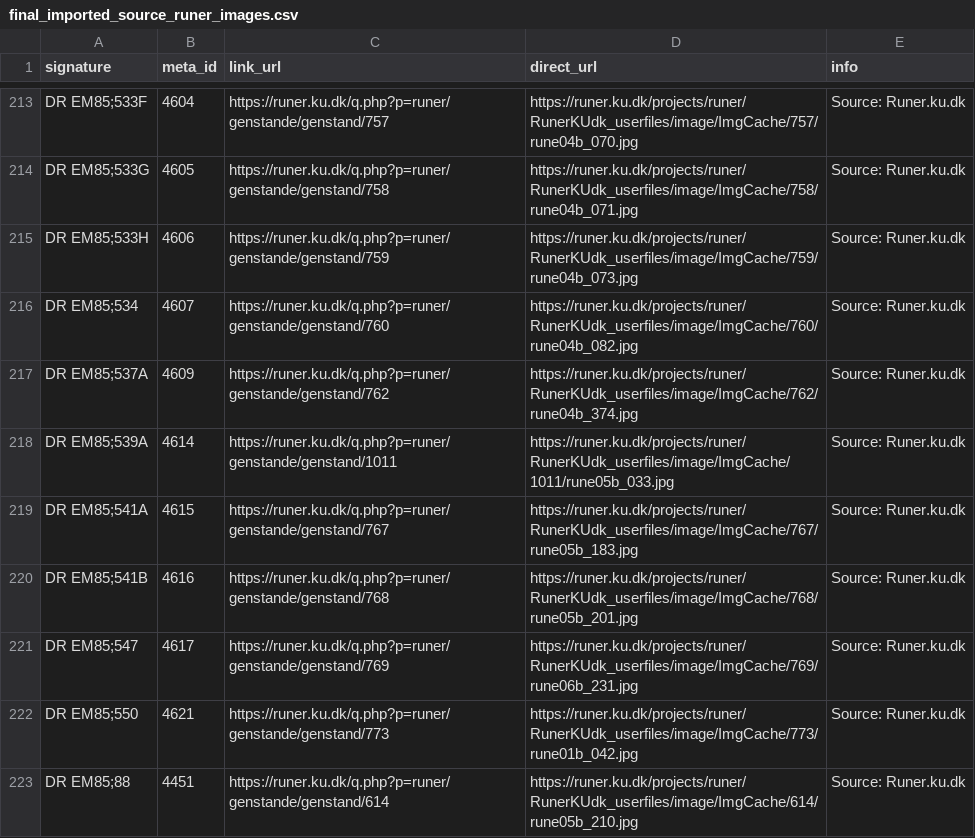
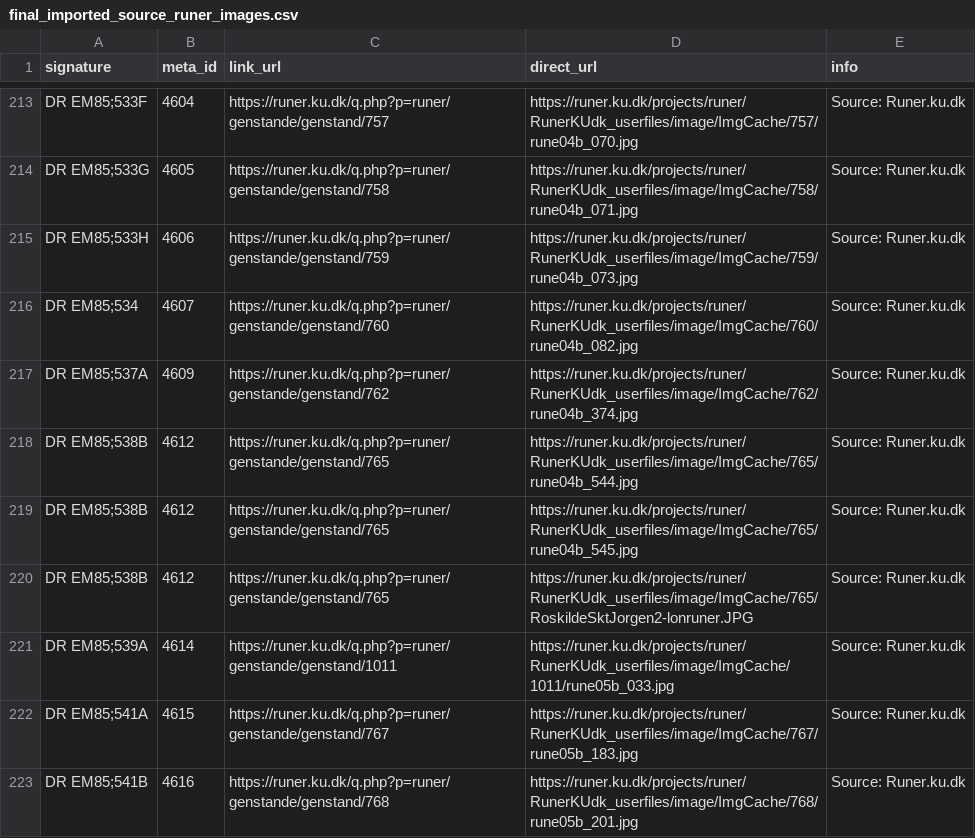
Before and after one commit to fralik/rundata-net, a CSV file: audit/runer_ku_images/final_imported_source_runer_images.csv, drawn as a sheet; only a part is shown, gaps mark what is left out; the shorter side is filled out with more unchanged rows; the diff names each change by its address in the sheet, - before the commit and + after, or states it on an @@ line.

Commit message:
Fix Runer KU title URL parsing

```diff
--- a/audit/runer_ku_images/final_imported_source_runer_images.csv
+++ b/audit/runer_ku_images/final_imported_source_runer_images.csv
+row 218: DR EM85;538B | 4612 | https://runer.ku.dk/q.php?p=runer/genstande/genstand/765 | https://runer.ku.dk/projects/runer/RunerKUdk_userfiles/image/ImgCache/765/rune04b_544.jpg | Source: Runer.ku.dk
+row 219: DR EM85;538B | 4612 | https://runer.ku.dk/q.php?p=runer/genstande/genstand/765 | https://runer.ku.dk/projects/runer/RunerKUdk_userfiles/image/ImgCache/765/rune04b_545.jpg | Source: Runer.ku.dk
+row 220: DR EM85;538B | 4612 | https://runer.ku.dk/q.php?p=runer/genstande/genstand/765 | https://runer.ku.dk/projects/runer/RunerKUdk_userfiles/image/ImgCache/765/RoskildeSktJorgen2-lonruner.JPG | Source: Runer.ku.dk
```
Also changed, not shown: audit/runer_ku_images/final_dr_without_runer_reference.csv, audit/runer_ku_images/final_still_missing_runer_images.csv, 11 other files.
